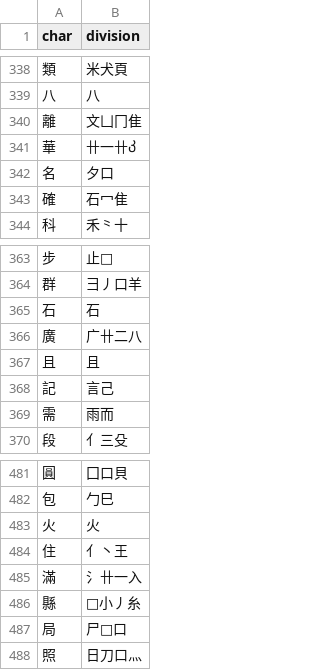
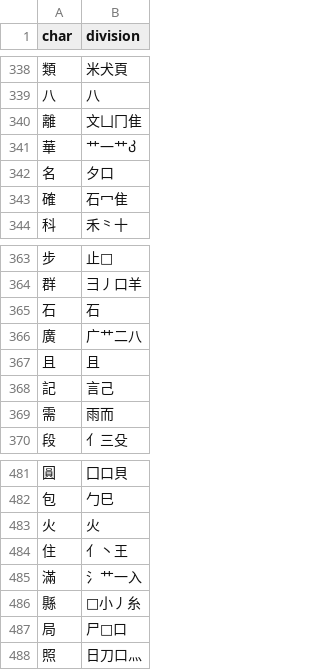
Before and after one commit to forfudan/yu, a CSV file: src/public/chaifen_tw.csv, drawn as a sheet; only a part is shown, gaps mark what is left out; the diff covers the shown part only.

```diff
--- a/src/public/chaifen_tw.csv
+++ b/src/public/chaifen_tw.csv
@@ -340,3 +340,3 @@ char,division
 離,文凵冂隹
-華,卄一卄
+華,艹一艹
 名,夕口
@@ -365,3 +365,3 @@ char,division
 石,石
-廣,广卄二八
+廣,广艹二八
 且,且
@@ -484,3 +484,3 @@ char,division
 住,亻丶王
-滿,氵卄一入
+滿,氵艹一入
 縣,小丿糸
```
Also changed, not shown: 6 edited cells elsewhere in this file, src/public/chaifen_zhu.csv, 14 other files.
